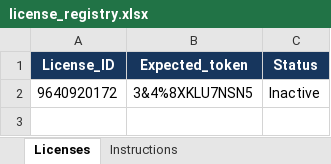
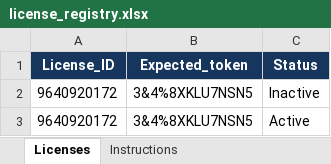
Before and after one commit to Ritesh-iitian/License_Easygraph, an Excel workbook: license_registry.xlsx, sheet Licenses, drawn as a sheet; values as stored, in another font and other column widths than the file's, no borders; conditional formats and table styles not drawn; the diff names each change by its address in the sheet, - before the commit and + after, or states it on an @@ line.

Commit message:
added second id

```diff
--- a/license_registry.xlsx (sheet Licenses)
+++ b/license_registry.xlsx (sheet Licenses)
+row 3: 9640920172 | 3&4%8XKLU7NSN5 | Active
```
